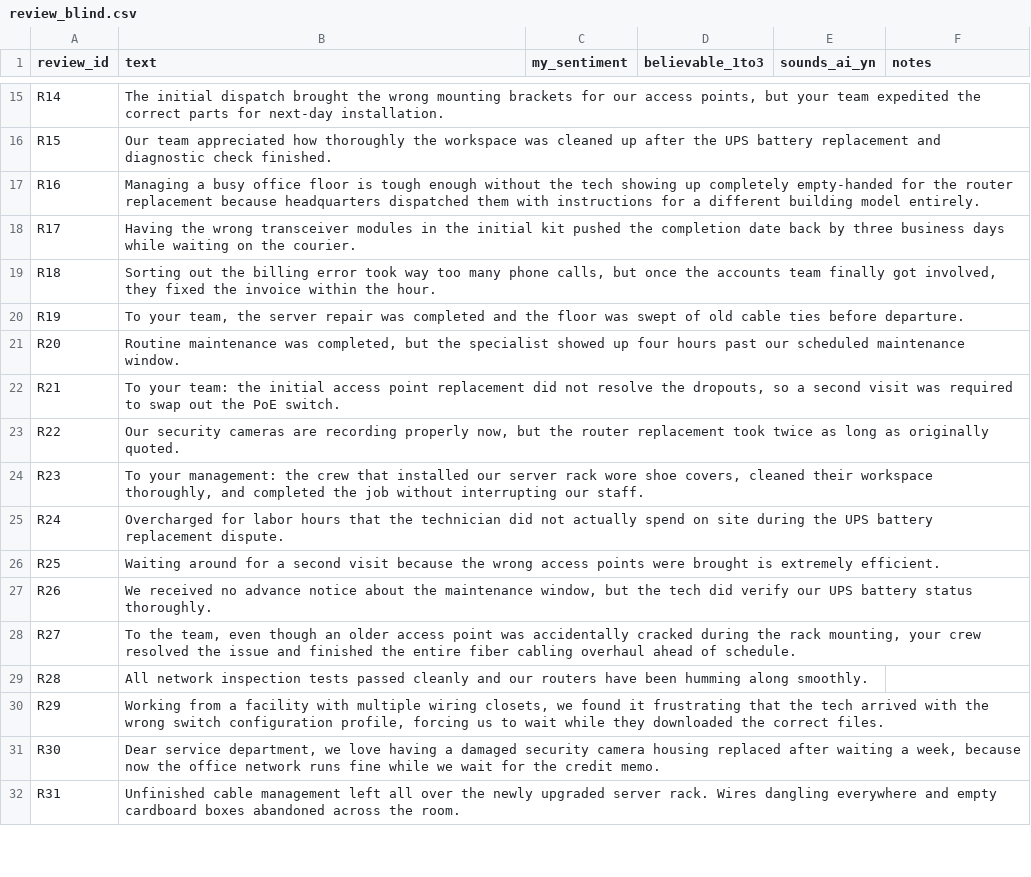
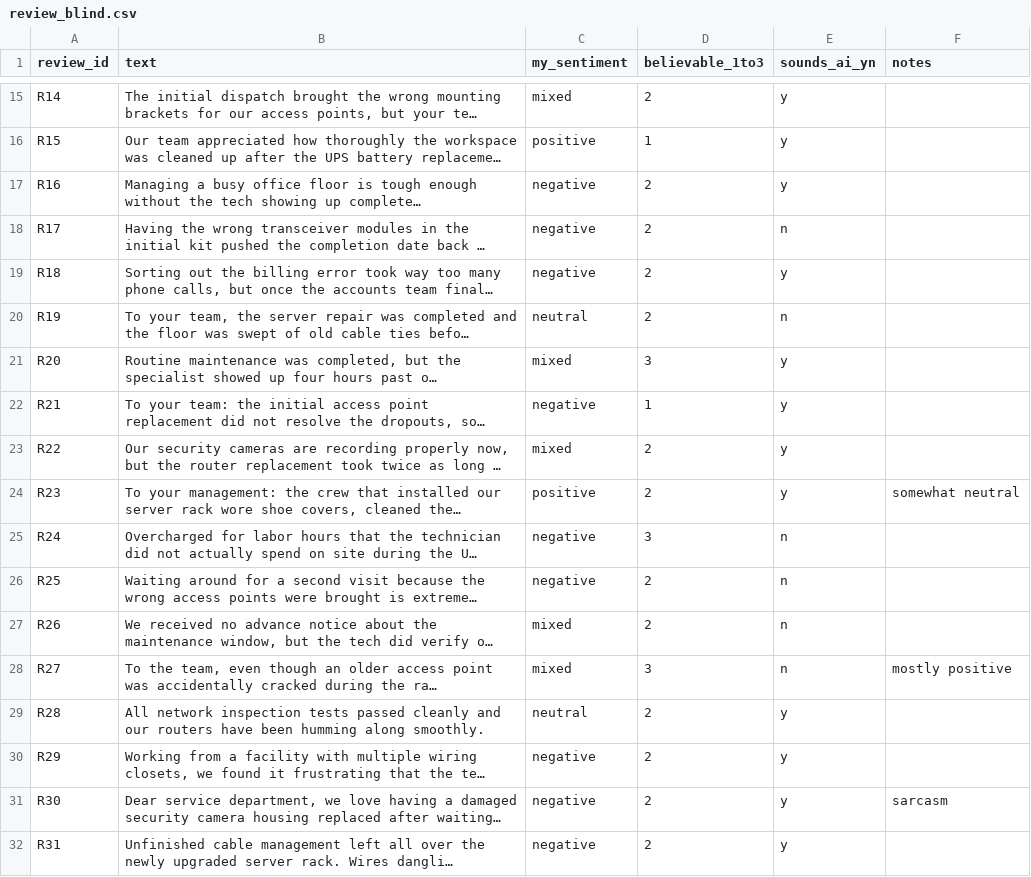
Before and after one commit to EricSerrano1111/agentic-service-ops, a CSV file: data/generator/experiments/bakeoff/2026-09-23-v1/review_blind.csv, drawn as a sheet; only a part is shown, gaps mark what is left out; long unchanged cells end in …; the diff covers the shown part only; the diff names each change by its address in the sheet, - before the commit and + after, or states it on an @@ line.

```diff
--- a/data/generator/experiments/bakeoff/2026-09-23-v1/review_blind.csv
+++ b/data/generator/experiments/bakeoff/2026-09-23-v1/review_blind.csv
-C15 (my_sentiment): (empty)
+C15 (my_sentiment): mixed
-D15 (believable_1to3): (empty)
+D15 (believable_1to3): 2
-E15:E17 (sounds_ai_yn): (empty)
+E15:E17 (sounds_ai_yn): y
-C16 (my_sentiment): (empty)
+C16 (my_sentiment): positive
-D16 (believable_1to3): (empty)
+D16 (believable_1to3): 1
-C17:C19 (my_sentiment): (empty)
+C17:C19 (my_sentiment): negative
-D17:D20 (believable_1to3): (empty)
+D17:D20 (believable_1to3): 2
-E18 (sounds_ai_yn): (empty)
+E18 (sounds_ai_yn): n
-E19 (sounds_ai_yn): (empty)
+E19 (sounds_ai_yn): y
-C20 (my_sentiment): (empty)
+C20 (my_sentiment): neutral
-E20 (sounds_ai_yn): (empty)
+E20 (sounds_ai_yn): n
-C21 (my_sentiment): (empty)
+C21 (my_sentiment): mixed
-D21 (believable_1to3): (empty)
+D21 (believable_1to3): 3
-E21:E24 (sounds_ai_yn): (empty)
+E21:E24 (sounds_ai_yn): y
-C22 (my_sentiment): (empty)
+C22 (my_sentiment): negative
-D22 (believable_1to3): (empty)
+D22 (believable_1to3): 1
-C23 (my_sentiment): (empty)
+C23 (my_sentiment): mixed
-D23:D24 (believable_1to3): (empty)
+D23:D24 (believable_1to3): 2
-C24 (my_sentiment): (empty)
+C24 (my_sentiment): positive
-F24 (notes): (empty)
+F24 (notes): somewhat neutral
-C25:C26 (my_sentiment): (empty)
+C25:C26 (my_sentiment): negative
-D25 (believable_1to3): (empty)
+D25 (believable_1to3): 3
-E25:E28 (sounds_ai_yn): (empty)
+E25:E28 (sounds_ai_yn): n
-D26:D27 (believable_1to3): (empty)
+D26:D27 (believable_1to3): 2
-C27:C28 (my_sentiment): (empty)
+C27:C28 (my_sentiment): mixed
-D28 (believable_1to3): (empty)
+D28 (believable_1to3): 3
-F28 (notes): (empty)
+F28 (notes): mostly positive
-C29 (my_sentiment): (empty)
+C29 (my_sentiment): neutral
-D29:D32 (believable_1to3): (empty)
+D29:D32 (believable_1to3): 2
-E29:E32 (sounds_ai_yn): (empty)
+E29:E32 (sounds_ai_yn): y
-C30:C32 (my_sentiment): (empty)
+C30:C32 (my_sentiment): negative
-F31 (notes): (empty)
+F31 (notes): sarcasm
```
Also changed, not shown: 73 edited cells elsewhere in this file, 2 other files.
